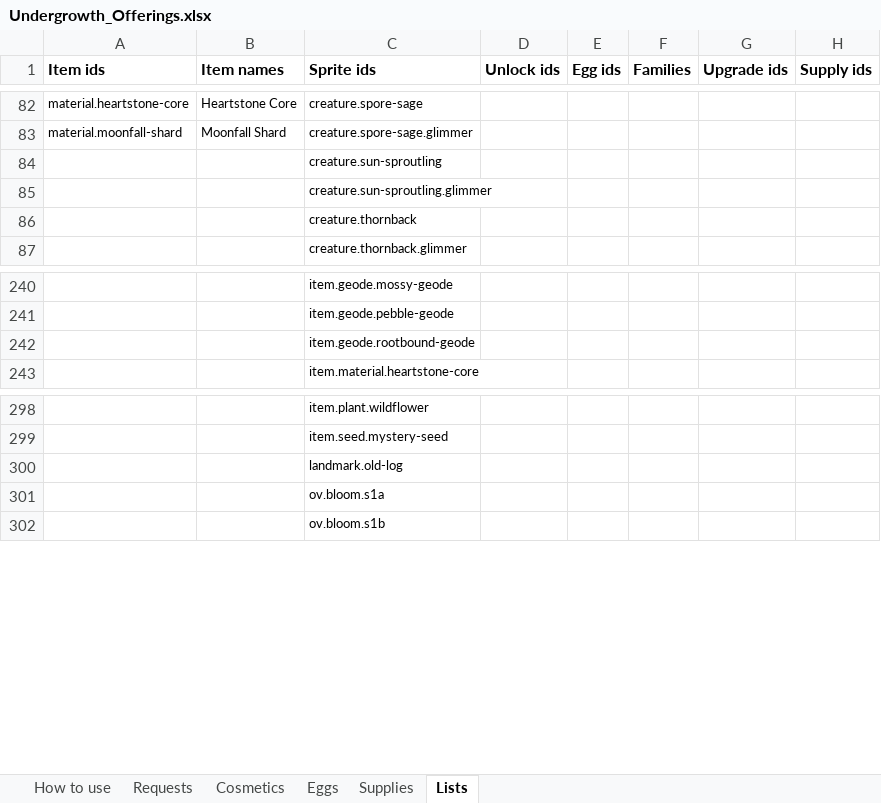
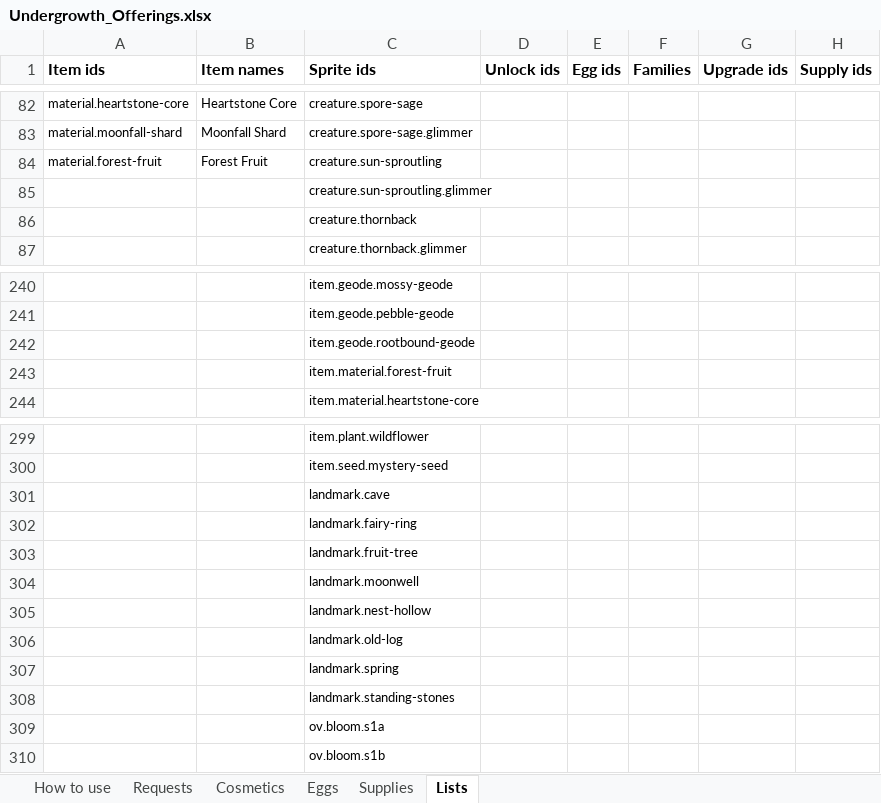
Before and after one commit to RyanHughes-RCD/Undergrowth, an Excel workbook: design/Undergrowth_Offerings.xlsx, sheet Lists, drawn as a sheet; only a part is shown, gaps mark what is left out; values as stored, in another font and other column widths than the file's, no borders; the diff names each change by its address in the sheet, - before the commit and + after, or states it on an @@ line.

```diff
--- a/design/Undergrowth_Offerings.xlsx (sheet Lists)
+++ b/design/Undergrowth_Offerings.xlsx (sheet Lists)
-A84 (Item ids): (empty)
+A84 (Item ids): material.forest-fruit
-B84 (Item names): (empty)
+B84 (Item names): Forest Fruit
+row 243:  |  | item.material.forest-fruit
+row 301:  |  | landmark.cave
+row 302:  |  | landmark.fairy-ring
+row 303:  |  | landmark.fruit-tree
+row 304:  |  | landmark.moonwell
+row 305:  |  | landmark.nest-hollow
+row 307:  |  | landmark.spring
+row 308:  |  | landmark.standing-stones
```
Also changed, not shown: sheet Requests, design/Undergrowth_Spawn_Table.xlsx, 17 other files.
